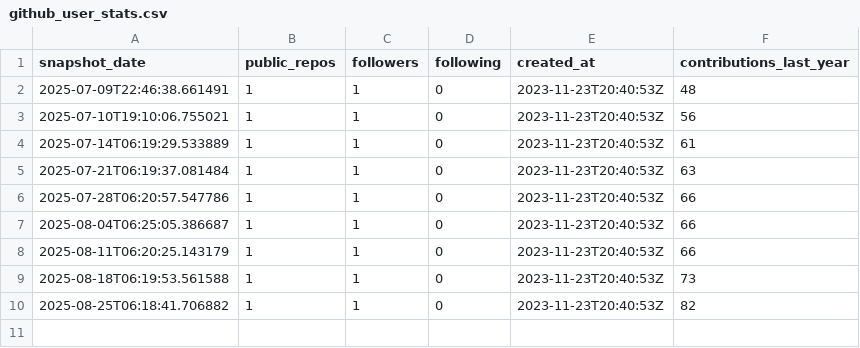
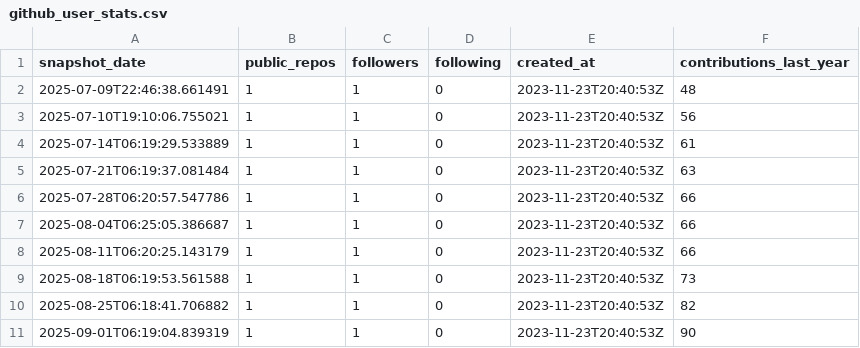
Before and after one commit to PiotrUr/90DaysDataAnalystChallange, a CSV file: PersonalDashboardProject/data/csv/github_user_stats.csv, drawn as a sheet; the diff names each change by its address in the sheet, - before the commit and + after, or states it on an @@ line.

```diff
--- a/PersonalDashboardProject/data/csv/github_user_stats.csv
+++ b/PersonalDashboardProject/data/csv/github_user_stats.csv
+row 11: 2025-09-01T06:19:04.839319 | 1 | 1 | 0 | 2023-11-23T20:40:53Z | 90
```
Also changed, not shown: PersonalDashboardProject/data/csv/github_repos.csv, PersonalDashboardProject/data/csv/leetcode_user_stats.csv, 2 other files.
